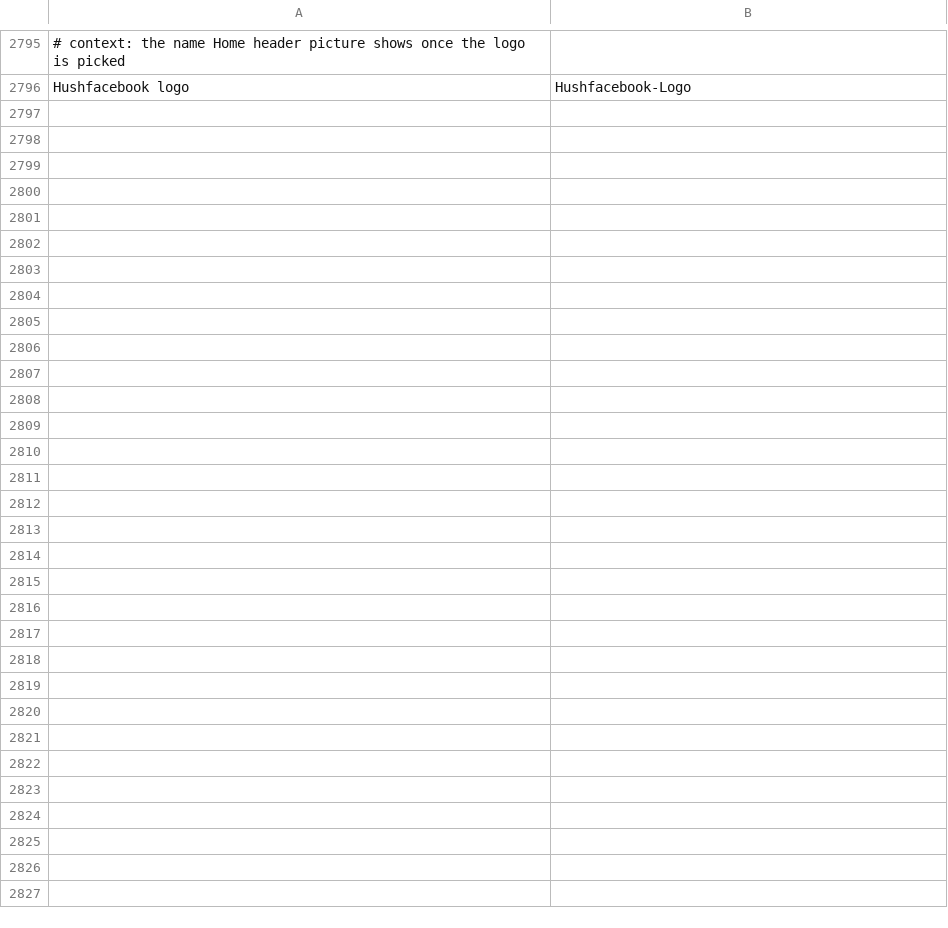
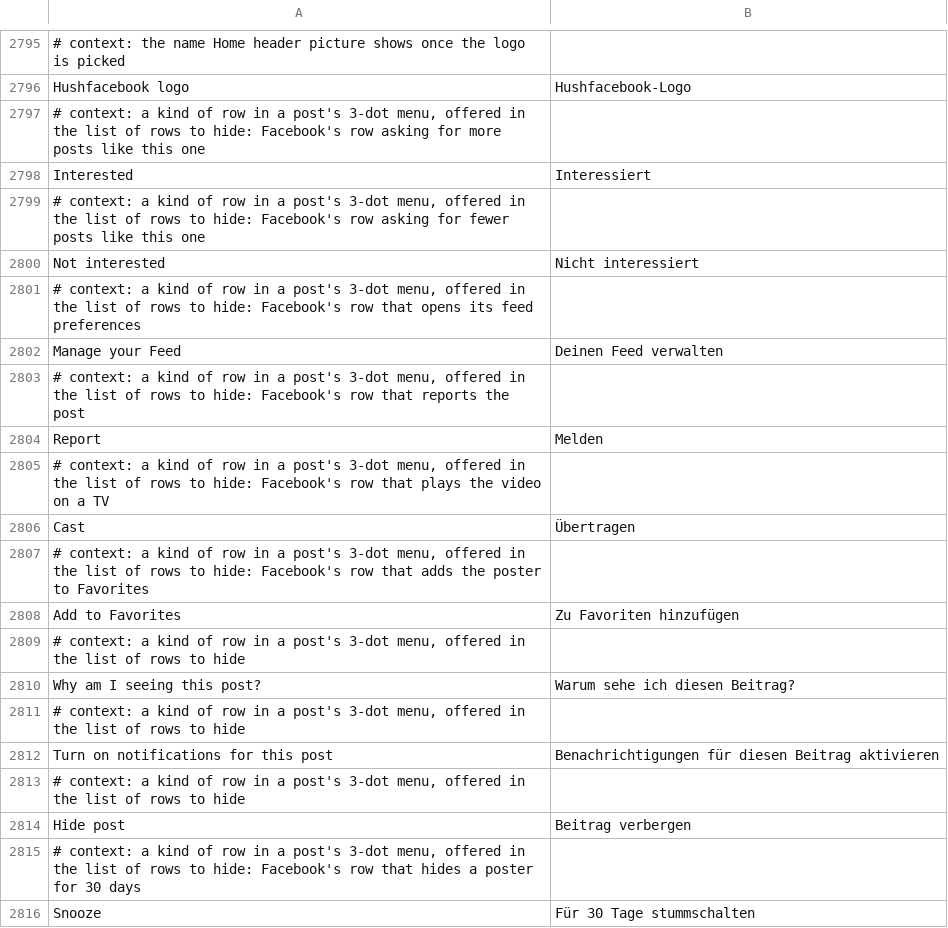
Before and after one commit to SysAdminDoc/HushFacebook, a TSV file: extensions/shared/library/src/main/l10n/de.tsv, drawn as a sheet; only a part is shown, gaps mark what is left out; the diff covers the shown part only; the diff names each change by its address in the sheet, - before the commit and + after, or states it on an @@ line.

```diff
--- a/extensions/shared/library/src/main/l10n/de.tsv
+++ b/extensions/shared/library/src/main/l10n/de.tsv
+row 2797: # context: a kind of row in a post's 3-dot menu, offered in the list of rows to hide: Facebook's row asking for more posts like this one
+row 2798: Interested | Interessiert
+row 2799: # context: a kind of row in a post's 3-dot menu, offered in the list of rows to hide: Facebook's row asking for fewer posts like this one
+row 2800: Not interested | Nicht interessiert
+row 2801: # context: a kind of row in a post's 3-dot menu, offered in the list of rows to hide: Facebook's row that opens its feed preferences
+row 2802: Manage your Feed | Deinen Feed verwalten
+row 2803: # context: a kind of row in a post's 3-dot menu, offered in the list of rows to hide: Facebook's row that reports the post
+row 2804: Report | Melden
+row 2805: # context: a kind of row in a post's 3-dot menu, offered in the list of rows to hide: Facebook's row that plays the video on a TV
+row 2806: Cast | Übertragen
+row 2807: # context: a kind of row in a post's 3-dot menu, offered in the list of rows to hide: Facebook's row that adds the poster to Favorites
+row 2808: Add to Favorites | Zu Favoriten hinzufügen
+row 2809: # context: a kind of row in a post's 3-dot menu, offered in the list of rows to hide
+row 2810: Why am I seeing this post? | Warum sehe ich diesen Beitrag?
+row 2811: # context: a kind of row in a post's 3-dot menu, offered in the list of rows to hide
+row 2812: Turn on notifications for this post | Benachrichtigungen für diesen Beitrag aktivieren
+row 2813: # context: a kind of row in a post's 3-dot menu, offered in the list of rows to hide
+row 2814: Hide post | Beitrag verbergen
+row 2815: # context: a kind of row in a post's 3-dot menu, offered in the list of rows to hide: Facebook's row that hides a poster for 30 days
+row 2816: Snooze | Für 30 Tage stummschalten
```
Also changed, not shown: 16 added rows elsewhere in this file, extensions/shared/library/src/main/l10n/es.tsv, extensions/shared/library/src/main/l10n/pt-rBR.tsv, 45 other files.
